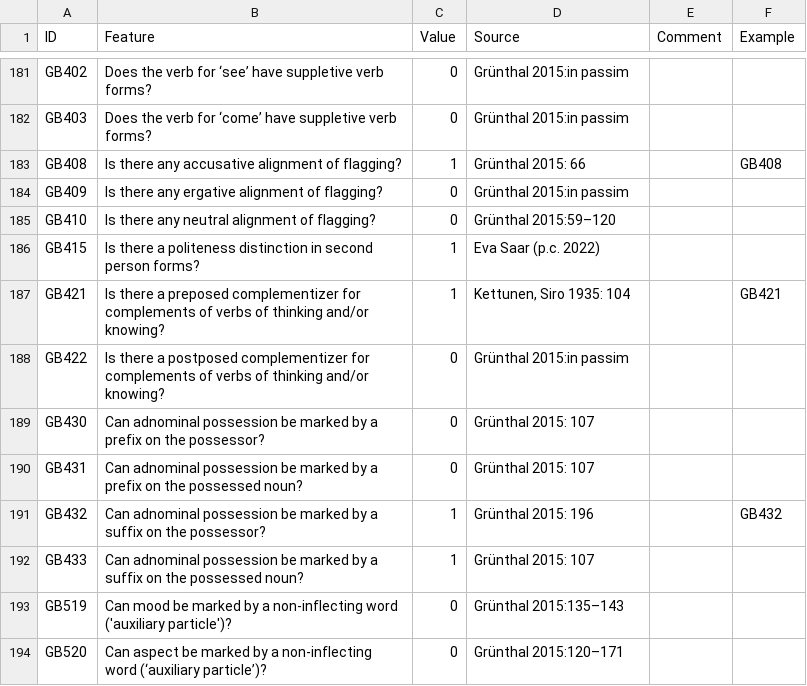
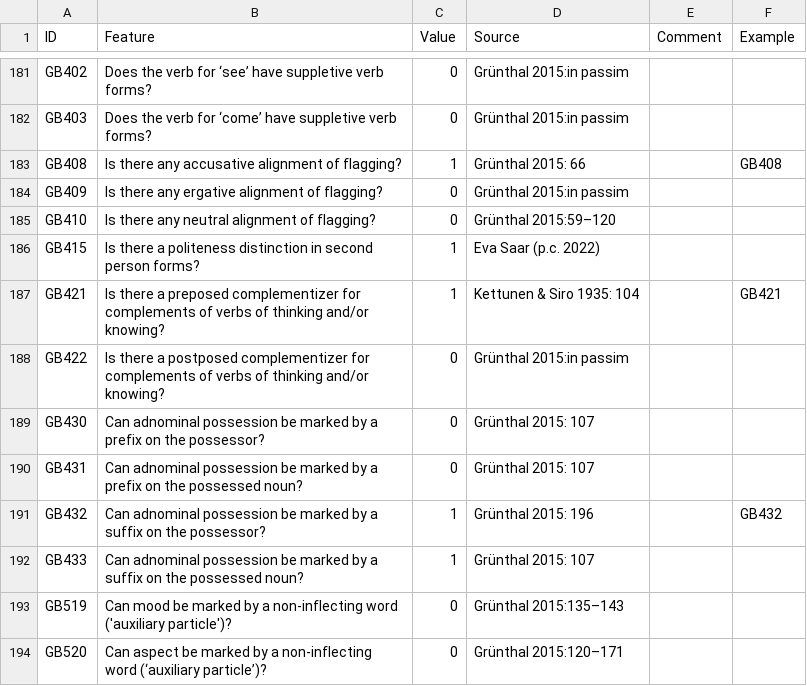
Before and after one commit to bedlan/uratyp-1, a CSV file: raw/GB/language-tables/Central_Veps.csv, drawn as a sheet; only a part is shown, gaps mark what is left out.

Commit message:
fix central verbs GB421 source

```diff
--- a/raw/GB/language-tables/Central_Veps.csv
+++ b/raw/GB/language-tables/Central_Veps.csv
@@ -186,3 +186,3 @@ GB410;Is there any neutral alignment of flagging?;0;Grünthal 2015:59–120;;
 GB415;Is there a politeness distinction in second person forms?;1;Eva Saar (p.c. 2022);;
-GB421;Is there a preposed complementizer for complements of verbs of thinking and/or knowing?;1;Kettunen, Siro 1935: 104;;GB421
+GB421;Is there a preposed complementizer for complements of verbs of thinking and/or knowing?;1;Kettunen & Siro 1935: 104;;GB421
 GB422;Is there a postposed complementizer for complements of verbs of thinking and/or knowing?;0;Grünthal 2015:in passim;;
```
